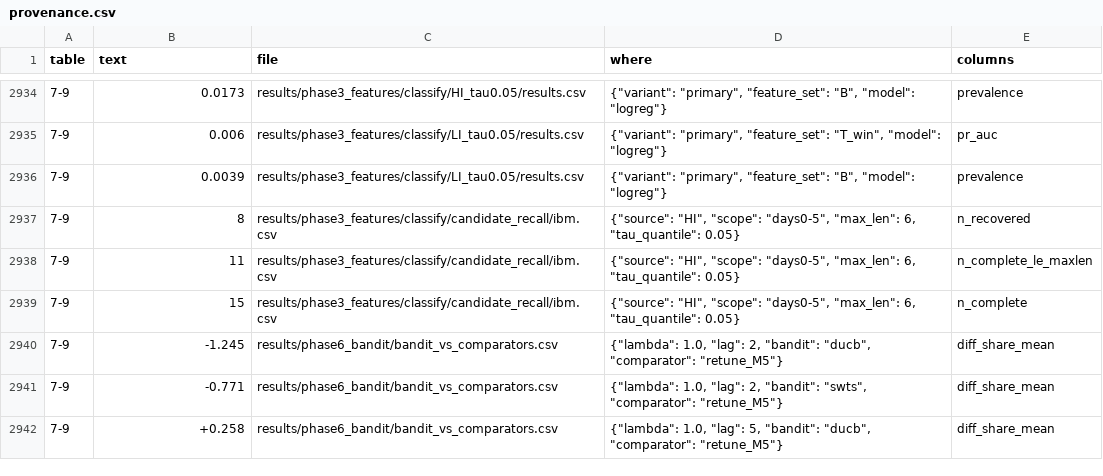
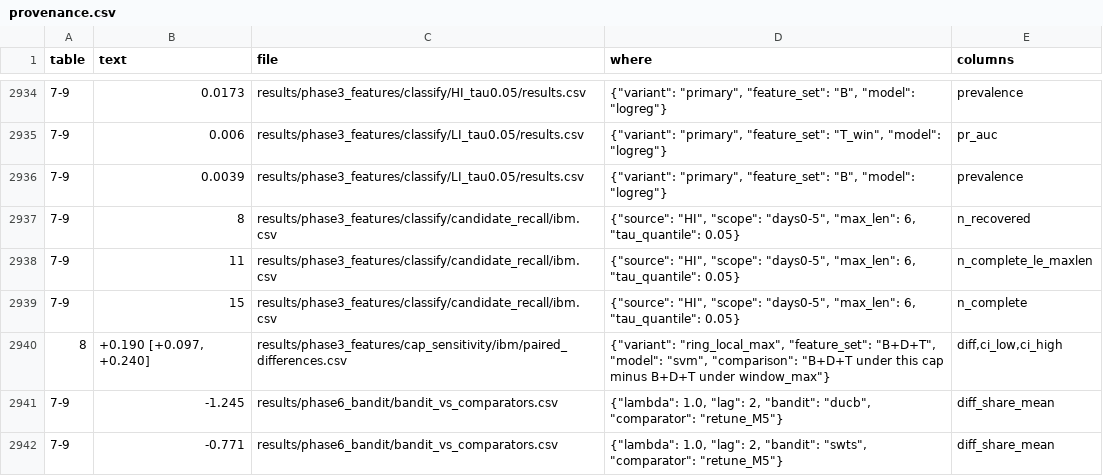
Before and after one commit to niha4527/topological-ring-detection, a CSV file: paper/numbers_pack/provenance.csv, drawn as a sheet; only a part is shown, gaps mark what is left out; the shorter side is filled out with more unchanged rows; the diff names each change by its address in the sheet, - before the commit and + after, or states it on an @@ line.

Commit message:
Tighten explainer wording and add verified references
Name the models and give ranges with lowest CI bounds in the loose
sentences, state the scope of the cap differences, and add references
verified by web search for dense-subgraph fraud detection, graph neural
networks for AML, sliding-window Thompson sampling, bounded cycle
enumeration and sampled betweenness. Community detection and centrality
keep their citation markers.

```diff
--- a/paper/numbers_pack/provenance.csv
+++ b/paper/numbers_pack/provenance.csv
+row 2940: 8 | +0.190 [+0.097, +0.240] | results/phase3_features/cap_sensitivity/ibm/paired_differences.csv | {"variant": "ring_local_max", "feature_set": "B+D+T", "model": "svm", "comparison": "B+D+T under this cap minus B+D+T under window_max"} | diff,ci_low,ci_high
```
Also changed, not shown: 12 other files.
